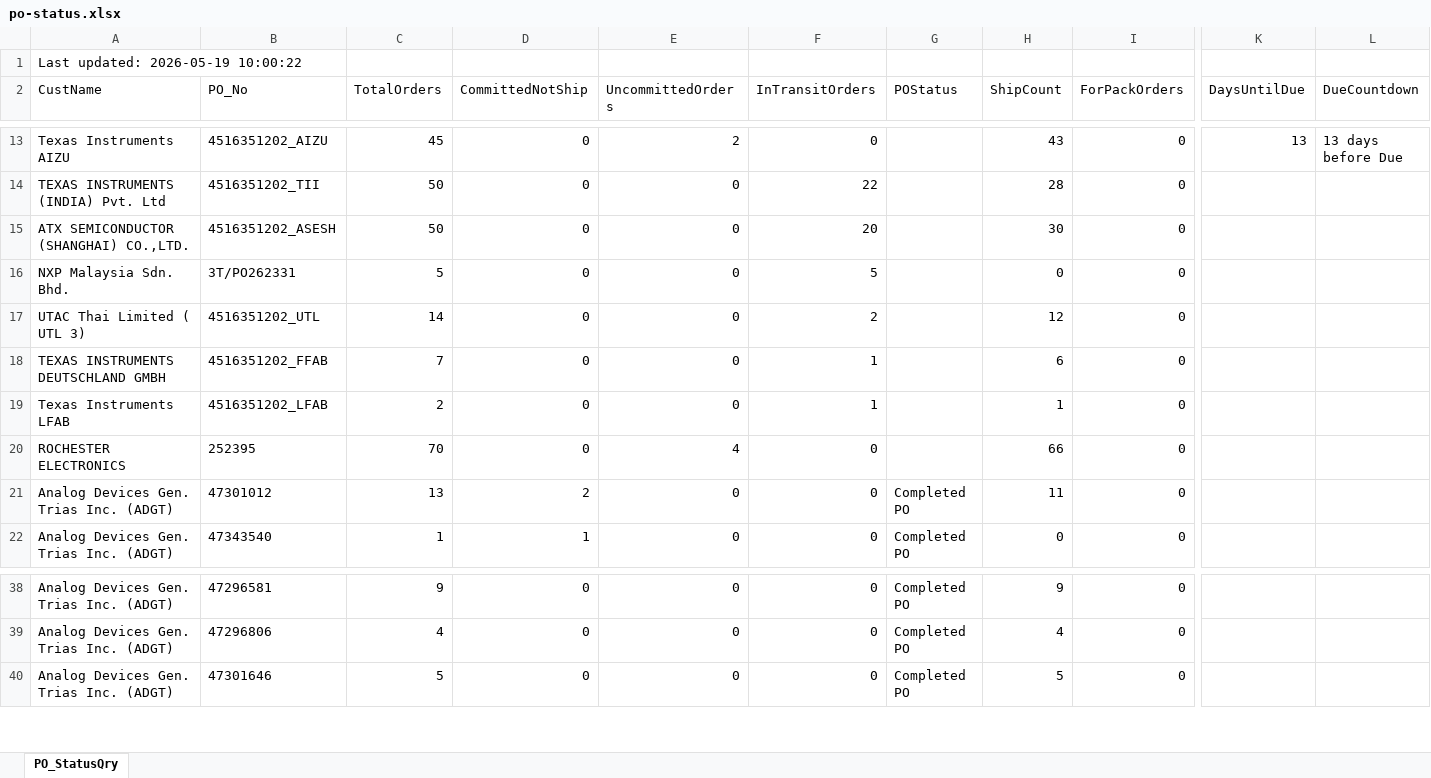
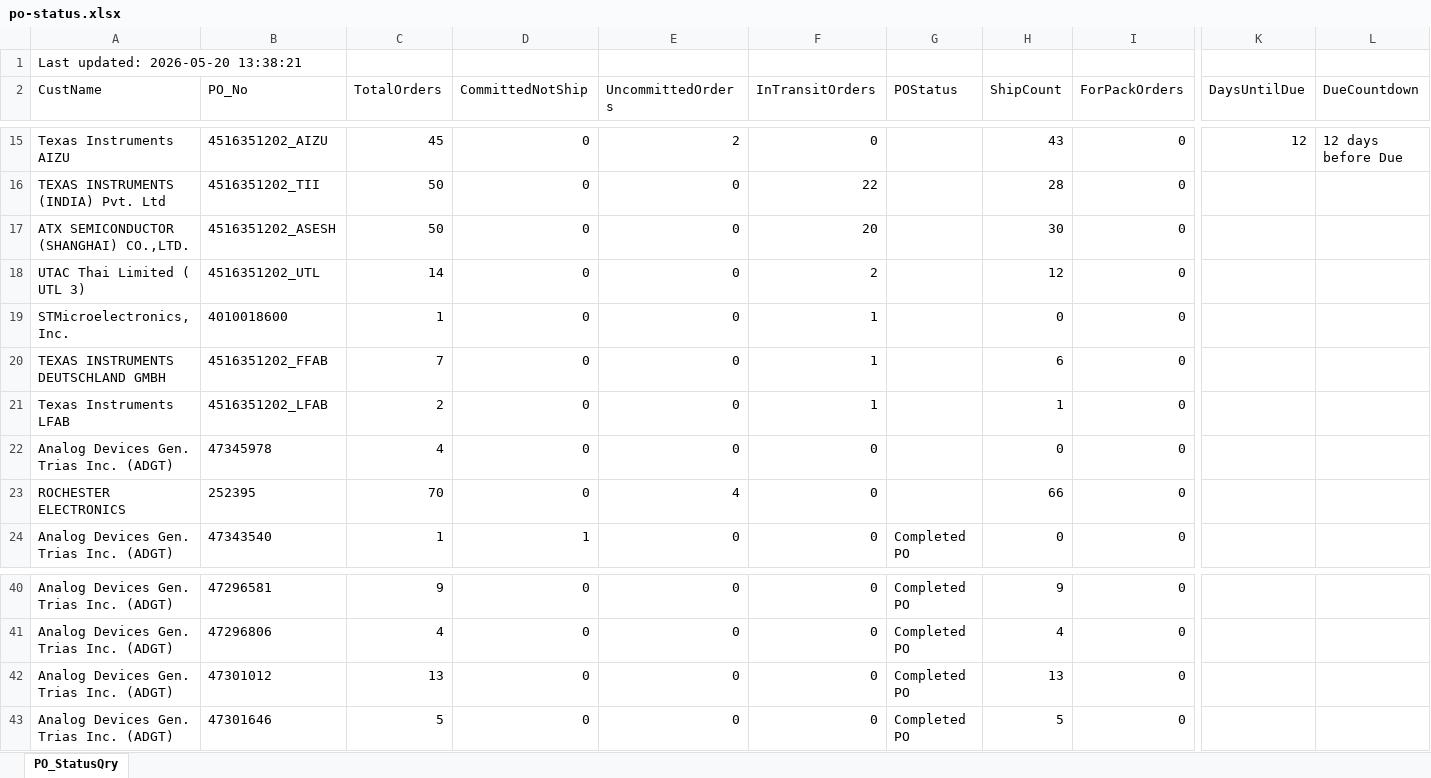
Before and after one commit to esolon/po-status-auto, an Excel workbook: po-status.xlsx, sheet PO_StatusQry, drawn as a sheet; only a part is shown, gaps mark what is left out; values as stored, in another font and other column widths than the file's, no borders; removed rows and columns are numbered as before the commit, all else as after; rows hold the shown columns only; the diff covers the shown part only; the diff names each change by its address in the sheet, - before the commit and + after, or states it on an @@ line.

Commit message:
≡ƒÜÇ PO Status update via batch

```diff
--- a/po-status.xlsx (sheet PO_StatusQry)
+++ b/po-status.xlsx (sheet PO_StatusQry)
-A1 (CustName): Last updated: 2026-05-19 10:00:22
+A1 (CustName): Last updated: 2026-05-20 13:38:21
-K15 (DaysUntilDue): 13
+K15 (DaysUntilDue): 12
-L15 (DueCountdown): 13 days before Due
+L15 (DueCountdown): 12 days before Due
-row 16: NXP Malaysia Sdn. Bhd. | 3T/PO262331 | 5 | 0 | 0 | 5 |  | 0 | 0
+row 19: STMicroelectronics, Inc. | 4010018600 | 1 | 0 | 0 | 1 |  | 0 | 0
+row 22: Analog Devices Gen. Trias Inc. (ADGT) | 47345978 | 4 | 0 | 0 | 0 |  | 0 | 0
-row 21: Analog Devices Gen. Trias Inc. (ADGT) | 47301012 | 13 | 2 | 0 | 0 | Completed PO | 11 | 0
+row 42: Analog Devices Gen. Trias Inc. (ADGT) | 47301012 | 13 | 0 | 0 | 0 | Completed PO | 13 | 0
```
Also changed, not shown: 2 added rows and 35 edited cells elsewhere in this sheet, 1 other file.
